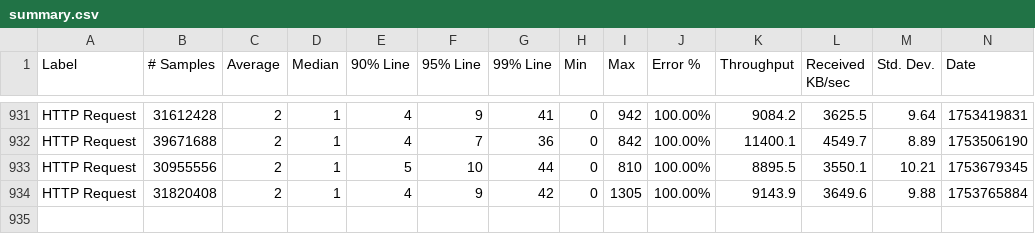
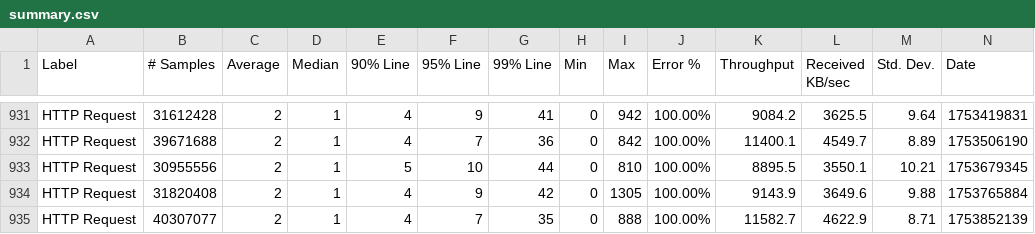
Before and after one commit to ballerina-platform/module-ballerina-auth, a CSV file: load-tests/order_management_service/results/summary.csv, drawn as a sheet; only a part is shown, gaps mark what is left out; rows hold the shown columns only; the diff names each change by its address in the sheet, - before the commit and + after, or states it on an @@ line.

Commit message:
Update order_management_service test results on Wed Jul 30 05:09:43 UTC 2025

```diff
--- a/load-tests/order_management_service/results/summary.csv
+++ b/load-tests/order_management_service/results/summary.csv
+row 935: HTTP Request | 40307077 | 2 | 1 | 4 | 7 | 35 | 0 | 888 | 100.00% | 11582.7 | 4622.9 | 8.71 | 1753852139
```
